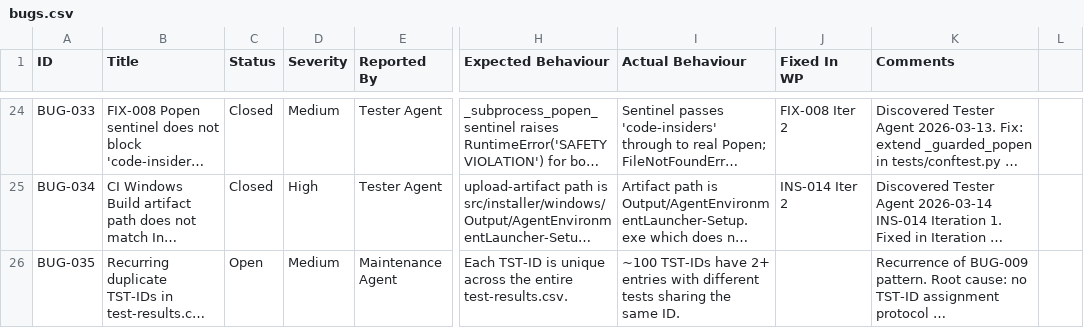
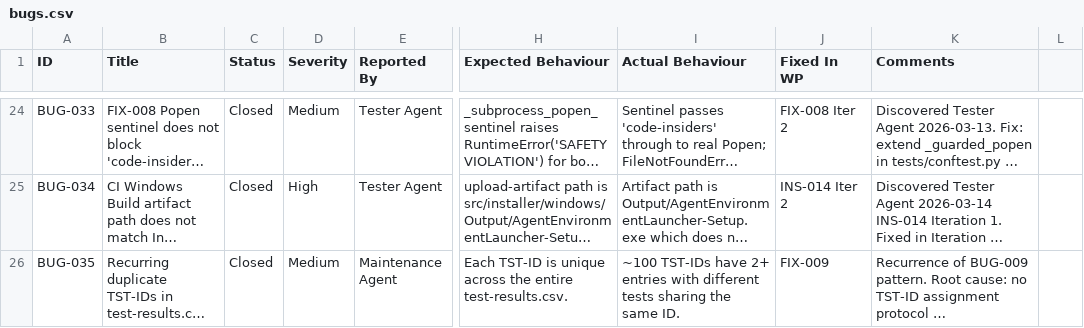
Before and after one commit to xX2Angelo8Xx/Turbulence-Solutions-Safe-Agent-Workspace, a CSV file: docs/bugs/bugs.csv, drawn as a sheet; only a part is shown, gaps mark what is left out; long unchanged cells end in …; the diff names each change by its address in the sheet, - before the commit and + after, or states it on an @@ line.

```diff
--- a/docs/bugs/bugs.csv
+++ b/docs/bugs/bugs.csv
-C26 (Status): Open
+C26 (Status): Closed
-J26 (Fixed In WP): (empty)
+J26 (Fixed In WP): FIX-009
```
Also changed, not shown: docs/test-results/test-results.csv, docs/workpackages/workpackages.csv, 5 other files.
